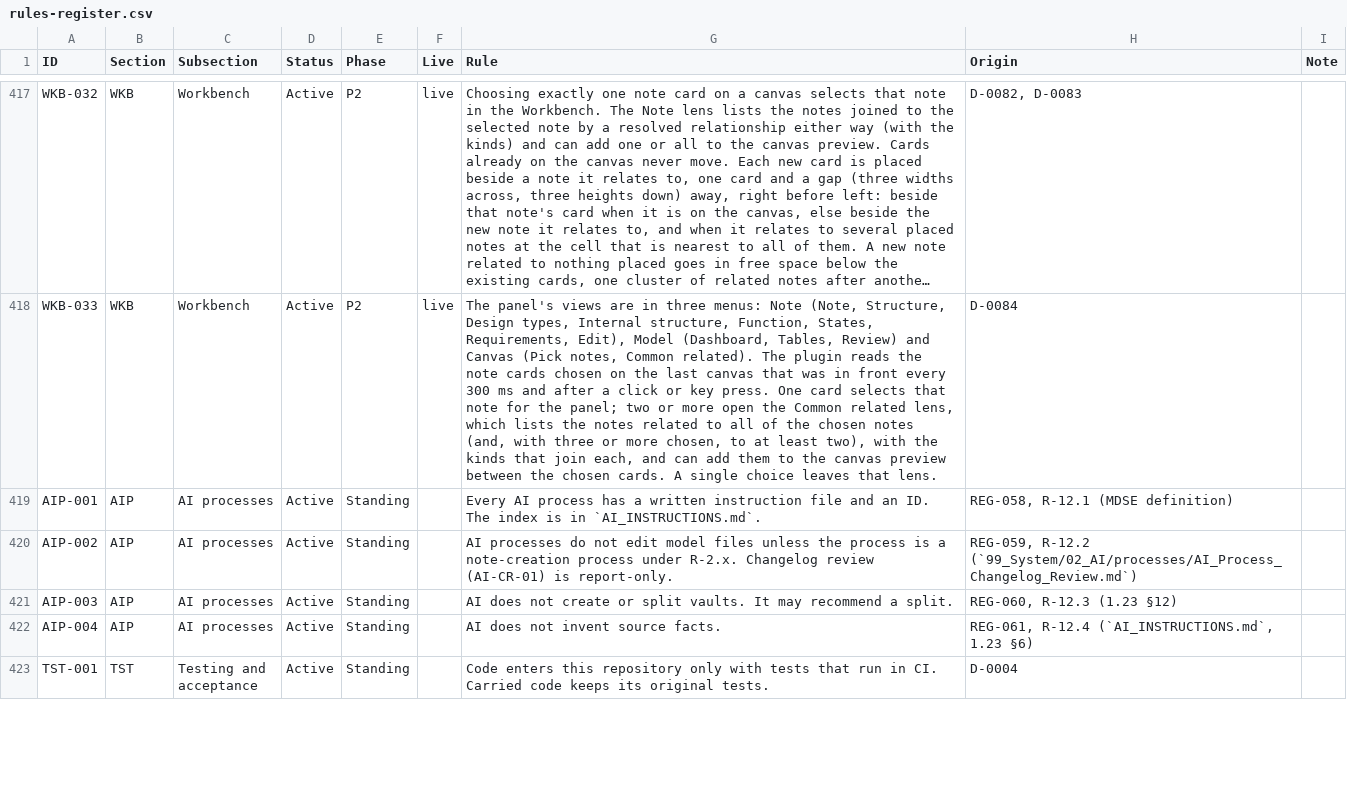
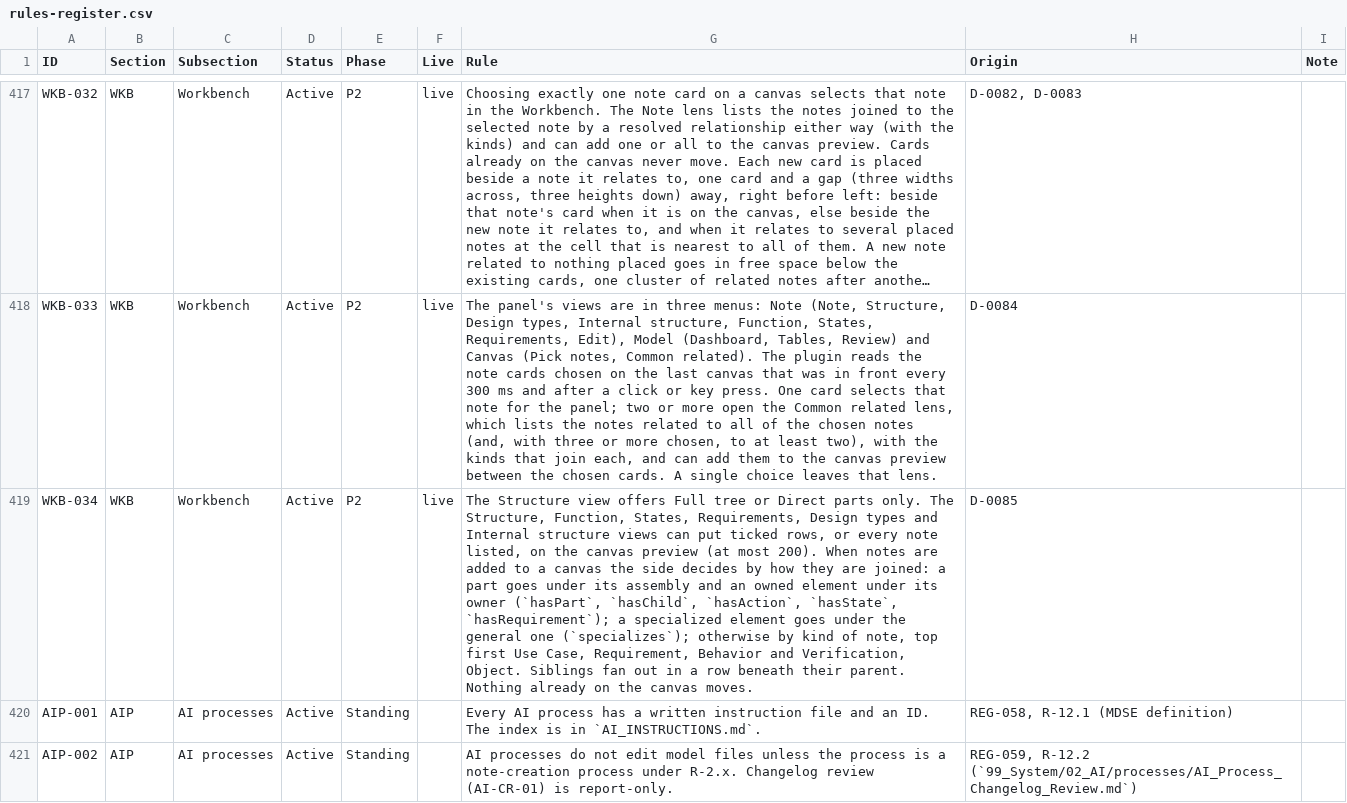
Before and after one commit to spencerskelly/MDSE_v2, a CSV file: governance/register/rules-register.csv, drawn as a sheet; only a part is shown, gaps mark what is left out; the shorter side is filled out with more unchanged rows; long unchanged cells end in …; the diff names each change by its address in the sheet, - before the commit and + after, or states it on an @@ line.

```diff
--- a/governance/register/rules-register.csv
+++ b/governance/register/rules-register.csv
+row 419: WKB-034 | WKB | Workbench | Active | P2 | live | The Structure view offers Full tree or Direct parts only. The Structure, Function, States, Requirements, Design types and Internal structure views can put ticked rows, or every note listed, on the canvas preview (at most 200). When notes are added to a canvas the side decides by how they are joined: a part goes under its assembly and an owned element under its owner (`hasPart`, `hasChild`, `hasAction`, `hasState`, `hasRequirement`); a specialized element goes under the general one (`specializes`); otherwise by kind of note, top first Use Case, Requirement, Behavior and Verification, Object. Siblings fan out in a row beneath their parent. Nothing already on the canvas moves. | D-0085
```
Also changed, not shown: 13 other files.
